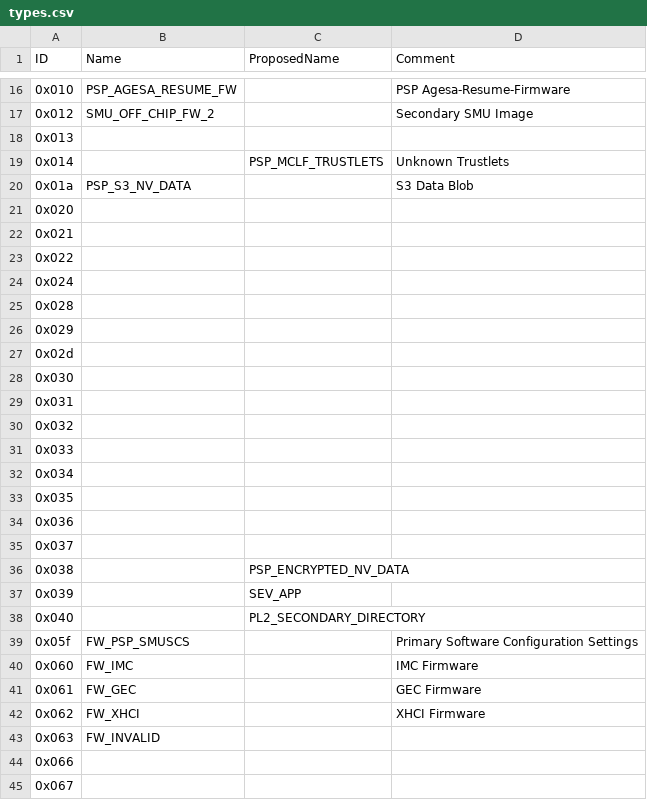
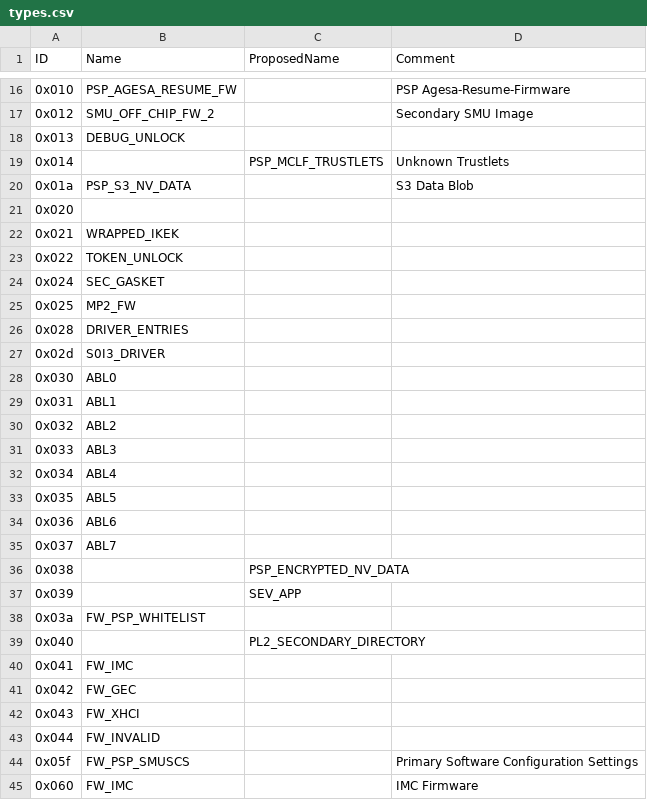
Before and after one commit to Mimoja/PSP-Entry-Types, a CSV file: types.csv, drawn as a sheet; only a part is shown, gaps mark what is left out; the shorter side is filled out with more unchanged rows.

Commit message:
add new entries from PSPTool

```diff
--- a/types.csv
+++ b/types.csv
@@ -17,3 +17,3 @@ ID,Name,ProposedName,Comment
 0x012,SMU_OFF_CHIP_FW_2,,Secondary SMU Image
-0x013,,,
+0x013,DEBUG_UNLOCK,,
 0x014,,PSP_MCLF_TRUSTLETS,Unknown Trustlets
@@ -21,19 +21,24 @@ ID,Name,ProposedName,Comment
 0x020,,,
-0x021,,,
-0x022,,,
-0x024,,,
-0x028,,,
-0x029,,,
-0x02d,,,
-0x030,,,
-0x031,,,
-0x032,,,
-0x033,,,
-0x034,,,
-0x035,,,
-0x036,,,
-0x037,,,
+0x021,WRAPPED_IKEK,,
+0x022,TOKEN_UNLOCK,,
+0x024,SEC_GASKET,,
+0x025,MP2_FW,,
+0x028,DRIVER_ENTRIES,,
+0x02d,S0I3_DRIVER,,
+0x030,ABL0,,
+0x031,ABL1,,
+0x032,ABL2,,
+0x033,ABL3,,
+0x034,ABL4,,
+0x035,ABL5,,
+0x036,ABL6,,
+0x037,ABL7,,
 0x038,,PSP_ENCRYPTED_NV_DATA,
 0x039,,SEV_APP,
+0x03a,FW_PSP_WHITELIST,,
 0x040,,PL2_SECONDARY_DIRECTORY,
+0x041,FW_IMC,,
+0x042,FW_GEC,,
+0x043,FW_XHCI,,
+0x044,FW_INVALID,,
 0x05f,FW_PSP_SMUSCS,,Primary Software Configuration Settings
```
